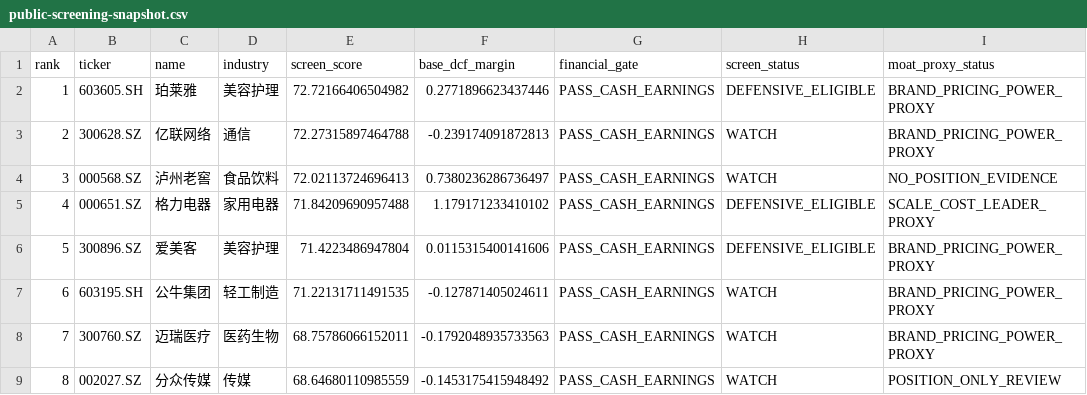
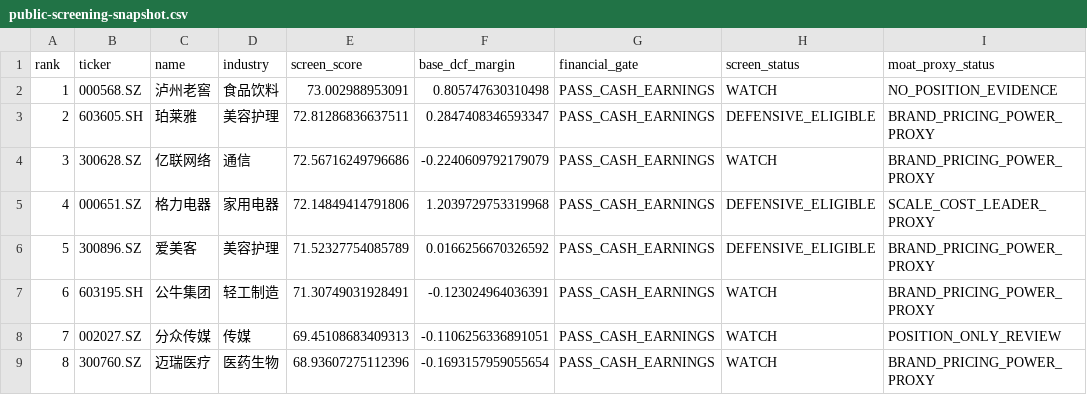
Before and after one commit to MIngQian04/margin-of-safety-investment-research-platform, a CSV file: docs/public-screening-snapshot.csv, drawn as a sheet.

Commit message:
Publish 2026-11-11 portfolio snapshot

```diff
--- a/docs/public-screening-snapshot.csv
+++ b/docs/public-screening-snapshot.csv
@@ -1,9 +1,9 @@
 rank,ticker,name,industry,screen_score,base_dcf_margin,financial_gate,screen_status,moat_proxy_status
-1,603605.SH,珀莱雅,美容护理,72.72166406504982,0.2771896623437446,PASS_CASH_EARNINGS,DEFENSIVE_ELIGIBLE,BRAND_PRICING_POWER_PROXY
-2,300628.SZ,亿联网络,通信,72.27315897464788,-0.239174091872813,PASS_CASH_EARNINGS,WATCH,BRAND_PRICING_POWER_PROXY
-3,000568.SZ,泸州老窖,食品饮料,72.02113724696413,0.7380236286736497,PASS_CASH_EARNINGS,WATCH,NO_POSITION_EVIDENCE
-4,000651.SZ,格力电器,家用电器,71.84209690957488,1.179171233410102,PASS_CASH_EARNINGS,DEFENSIVE_ELIGIBLE,SCALE_COST_LEADER_PROXY
-5,300896.SZ,爱美客,美容护理,71.4223486947804,0.0115315400141606,PASS_CASH_EARNINGS,DEFENSIVE_ELIGIBLE,BRAND_PRICING_POWER_PROXY
-6,603195.SH,公牛集团,轻工制造,71.22131711491535,-0.127871405024611,PASS_CASH_EARNINGS,WATCH,BRAND_PRICING_POWER_PROXY
-7,300760.SZ,迈瑞医疗,医药生物,68.75786066152011,-0.1792048935733563,PASS_CASH_EARNINGS,WATCH,BRAND_PRICING_POWER_PROXY
-8,002027.SZ,分众传媒,传媒,68.64680110985559,-0.1453175415948492,PASS_CASH_EARNINGS,WATCH,POSITION_ONLY_REVIEW
+1,000568.SZ,泸州老窖,食品饮料,73.002988953091,0.805747630310498,PASS_CASH_EARNINGS,WATCH,NO_POSITION_EVIDENCE
+2,603605.SH,珀莱雅,美容护理,72.81286836637511,0.2847408346593347,PASS_CASH_EARNINGS,DEFENSIVE_ELIGIBLE,BRAND_PRICING_POWER_PROXY
+3,300628.SZ,亿联网络,通信,72.56716249796686,-0.2240609792179079,PASS_CASH_EARNINGS,WATCH,BRAND_PRICING_POWER_PROXY
+4,000651.SZ,格力电器,家用电器,72.14849414791806,1.2039729753319968,PASS_CASH_EARNINGS,DEFENSIVE_ELIGIBLE,SCALE_COST_LEADER_PROXY
+5,300896.SZ,爱美客,美容护理,71.52327754085789,0.0166256670326592,PASS_CASH_EARNINGS,DEFENSIVE_ELIGIBLE,BRAND_PRICING_POWER_PROXY
+6,603195.SH,公牛集团,轻工制造,71.30749031928491,-0.123024964036391,PASS_CASH_EARNINGS,WATCH,BRAND_PRICING_POWER_PROXY
+7,002027.SZ,分众传媒,传媒,69.45108683409313,-0.1106256336891051,PASS_CASH_EARNINGS,WATCH,POSITION_ONLY_REVIEW
+8,300760.SZ,迈瑞医疗,医药生物,68.93607275112396,-0.1693157959055654,PASS_CASH_EARNINGS,WATCH,BRAND_PRICING_POWER_PROXY
```
Also changed, not shown: 1 other file.
